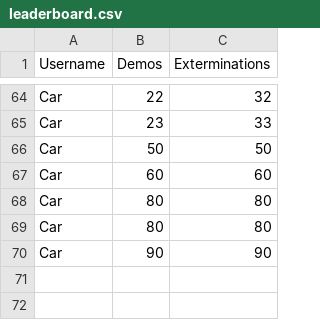
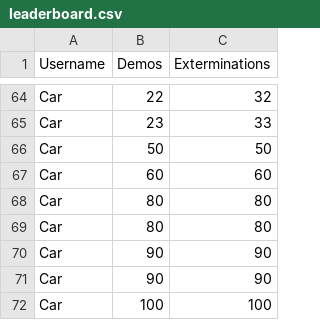
Before and after one commit to ubelhj/Demolition-Leaderboard, a CSV file: leaderboard.csv, drawn as a sheet; only a part is shown, gaps mark what is left out; the diff names each change by its address in the sheet, - before the commit and + after, or states it on an @@ line.

```diff
--- a/leaderboard.csv
+++ b/leaderboard.csv
+row 71: Car | 90 | 90
+row 72: Car | 100 | 100
```
Also changed, not shown: 3 other files.
